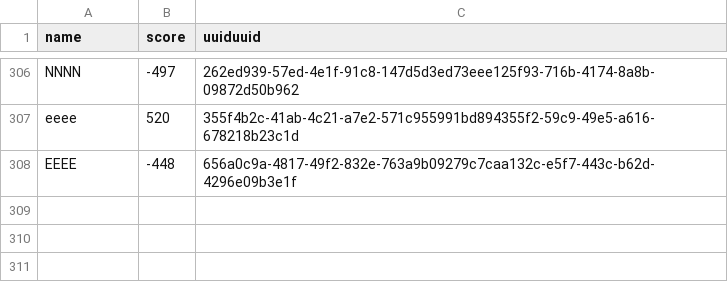
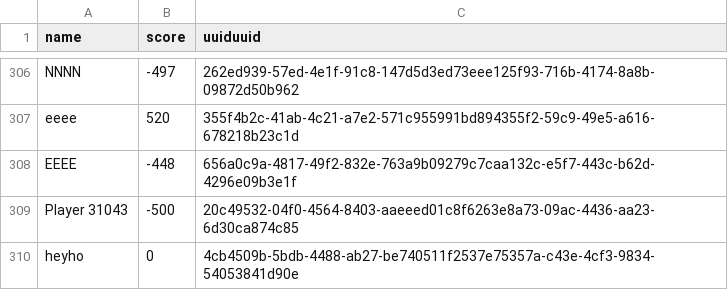
Before and after one commit to xNaCly/semikurs-code, a CSV file: backend/scoreboard.csv, drawn as a sheet; only a part is shown, gaps mark what is left out.

```diff
--- a/backend/scoreboard.csv
+++ b/backend/scoreboard.csv
@@ -308 +308,3 @@ eeee,520,355f4b2c-41ab-4c21-a7e2-571c955991bd894355f2-59c9-49e5-a616-678218b23c1
 EEEE,-448,656a0c9a-4817-49f2-832e-763a9b09279c7caa132c-e5f7-443c-b62d-4296e09b3e1f
+Player 31043,-500,20c49532-04f0-4564-8403-aaeeed01c8f6263e8a73-09ac-4436-aa23-6d30ca874c85
+heyho,0,4cb4509b-5bdb-4488-ab27-be740511f2537e75357a-c43e-4cf3-9834-54053841d90e
```
Also changed, not shown: 5 other files.
